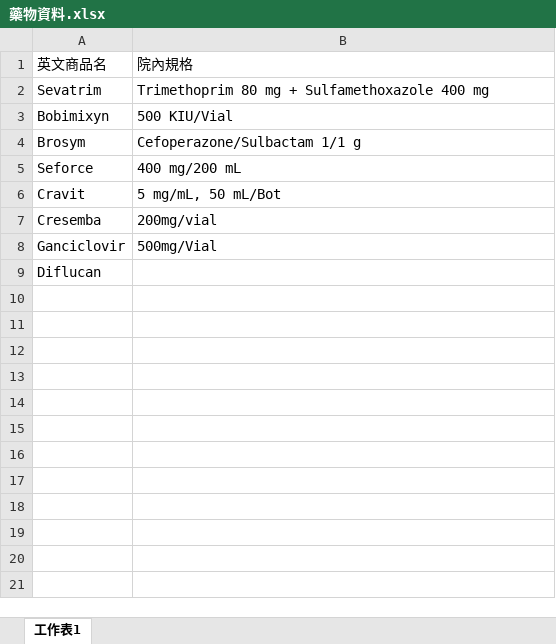
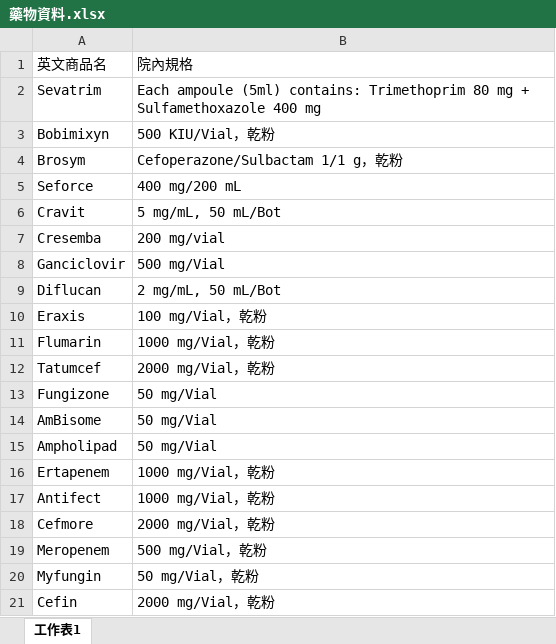
Before and after one commit to u111534014-blip/icu-antibiotic-tool, an Excel workbook: 藥物資料.xlsx, sheet 工作表1, drawn as a sheet; only a part is shown; values as stored, in another font and other column widths than the file's, no borders; the diff covers the shown part only; the diff names each change by its address in the sheet, - before the commit and + after, or states it on an @@ line.

```diff
--- a/藥物資料.xlsx (sheet 工作表1)
+++ b/藥物資料.xlsx (sheet 工作表1)
-B2: Trimethoprim 80…
+B2: Each ampoule (5ml) contains: Trimethoprim 80…
-B3: 500 KIU/Vial
+B3: 500 KIU/Vial，乾粉
-B4: Cefoperazone/Sulbactam 1/1 g
+B4: Cefoperazone/Sulbactam 1/1 g，乾粉
-B7: 200mg/vial
+B7: 200 mg/vial
-B8: 500mg/Vial
+B8: 500 mg/Vial
-B9: (empty)
+B9: 2 mg/mL, 50 mL/Bot
+row 10: Eraxis | 100 mg/Vial，乾粉
+row 11: Flumarin | 1000 mg/Vial，乾粉
+row 12: Tatumcef | 2000 mg/Vial，乾粉
+row 13: Fungizone | 50 mg/Vial
+row 14: AmBisome | 50 mg/Vial
+row 15: Ampholipad | 50 mg/Vial
+row 16: Ertapenem | 1000 mg/Vial，乾粉
+row 17: Antifect | 1000 mg/Vial，乾粉
+row 18: Cefmore | 2000 mg/Vial，乾粉
+row 19: Meropenem | 500 mg/Vial，乾粉
+row 20: Myfungin | 50 mg/Vial，乾粉
+row 21: Cefin | 2000 mg/Vial，乾粉
```
Also changed, not shown: 12 added rows elsewhere in this sheet, 2 other files.
